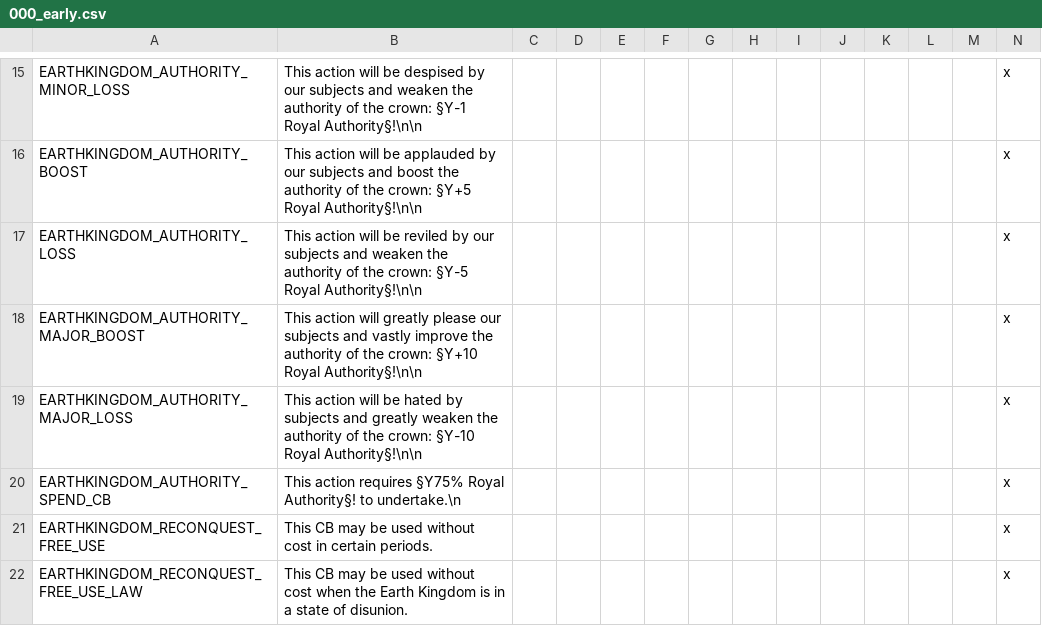
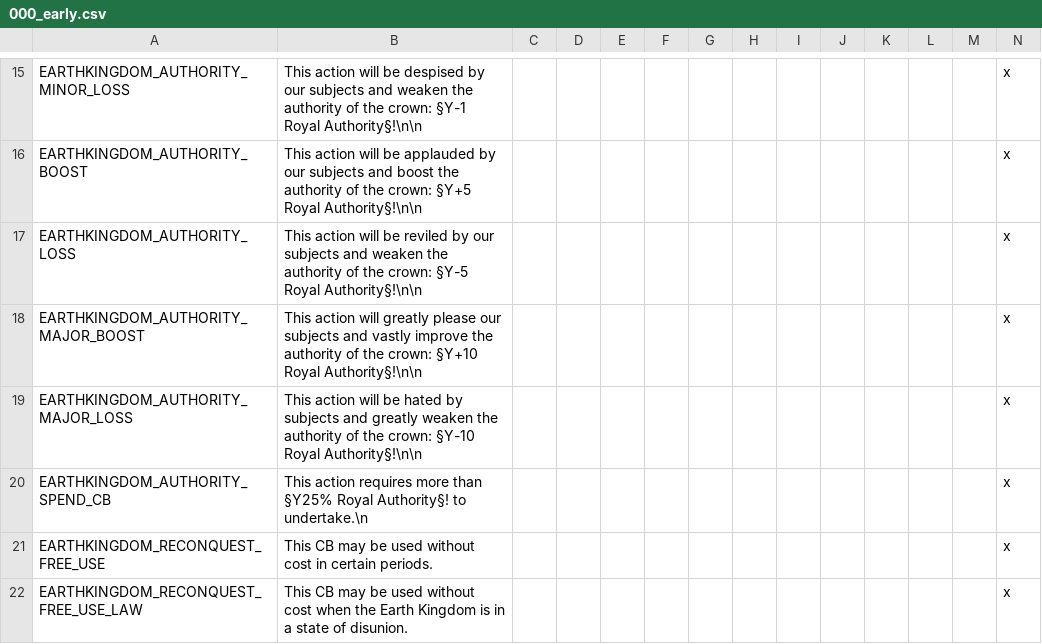
Before and after one commit to Rystic/ATLA-restored, a CSV file: avatar - four nations restored/localisation/000_early.csv, drawn as a sheet; only a part is shown, gaps mark what is left out.

```diff
--- a/avatar - four nations restored/localisation/000_early.csv
+++ b/avatar - four nations restored/localisation/000_early.csv
@@ -19,3 +19,3 @@ EARTHKINGDOM_AUTHORITY_MAJOR_BOOST;This action will greatly please our subjects
 EARTHKINGDOM_AUTHORITY_MAJOR_LOSS;This action will be hated by subjects and greatly weaken the authority of the crown: §Y-10 Royal Authority§!\n\n;;;;;;;;;;;;x
-EARTHKINGDOM_AUTHORITY_SPEND_CB;This action requires §Y75% Royal Authority§! to undertake.\n;;;;;;;;;;;;x
+EARTHKINGDOM_AUTHORITY_SPEND_CB;This action requires more than §Y25% Royal Authority§! to undertake.\n;;;;;;;;;;;;x
 EARTHKINGDOM_RECONQUEST_FREE_USE;This CB may be used without cost in certain periods.;;;;;;;;;;;;x
```
Also changed, not shown: avatar - four nations restored/localisation/00_ATLA_new_title_prefixes.csv, 2 other files.
